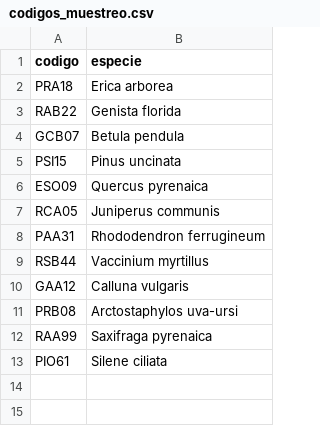
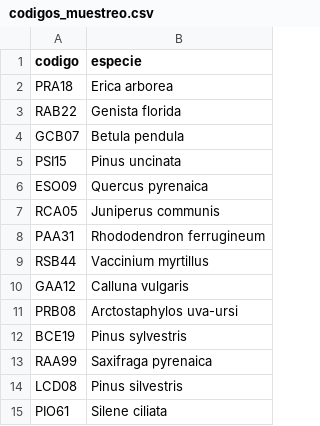
Before and after one commit to monpau/curso_tecnicas_inf, a CSV file: datasets/codigos_muestreo.csv, drawn as a sheet; the diff names each change by its address in the sheet, - before the commit and + after, or states it on an @@ line.

```diff
--- a/datasets/codigos_muestreo.csv
+++ b/datasets/codigos_muestreo.csv
+row 12: BCE19 | Pinus sylvestris
+row 14: LCD08 | Pinus silvestris
```
Also changed, not shown: 2 other files.
